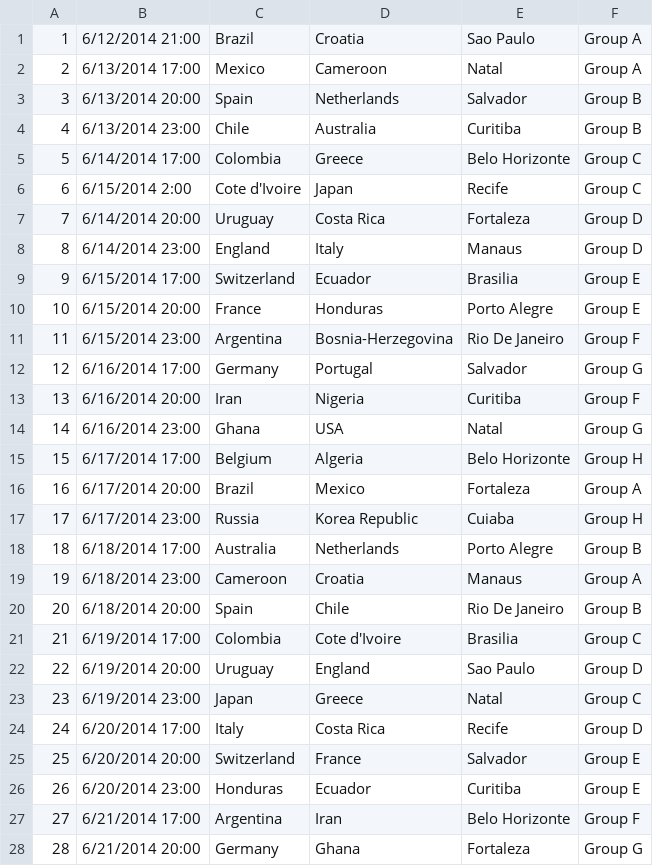
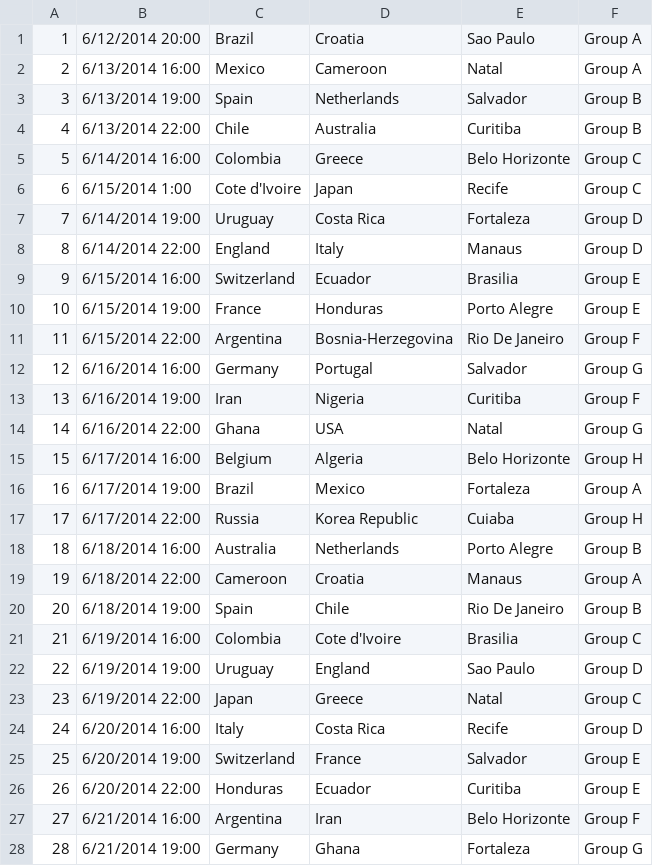
Before and after one commit to chundongwang/Guess2014, a CSV file: worldcup2014-group-stage.csv, drawn as a sheet; only a part is shown; the diff covers the shown part only.

```diff
--- a/worldcup2014-group-stage.csv
+++ b/worldcup2014-group-stage.csv
@@ -1,28 +1,28 @@
-1,6/12/2014 21:00,Brazil,Croatia,Sao Paulo,Group A
-2,6/13/2014 17:00,Mexico,Cameroon,Natal,Group A
-3,6/13/2014 20:00,Spain,Netherlands,Salvador,Group B
-4,6/13/2014 23:00,Chile,Australia,Curitiba,Group B
-5,6/14/2014 17:00,Colombia,Greece,Belo Horizonte,Group C
-6,6/15/2014 2:00,Cote d'Ivoire,Japan,Recife,Group C
-7,6/14/2014 20:00,Uruguay,Costa Rica,Fortaleza,Group D
-8,6/14/2014 23:00,England,Italy,Manaus,Group D
-9,6/15/2014 17:00,Switzerland,Ecuador,Brasilia,Group E
-10,6/15/2014 20:00,France,Honduras,Porto Alegre,Group E
-11,6/15/2014 23:00,Argentina,Bosnia-Herzegovina,Rio De Janeiro,Group F
-12,6/16/2014 17:00,Germany,Portugal,Salvador,Group G
-13,6/16/2014 20:00,Iran,Nigeria,Curitiba,Group F
-14,6/16/2014 23:00,Ghana,USA,Natal,Group G
-15,6/17/2014 17:00,Belgium,Algeria,Belo Horizonte,Group H
-16,6/17/2014 20:00,Brazil,Mexico,Fortaleza,Group A
-17,6/17/2014 23:00,Russia,Korea Republic,Cuiaba,Group H
-18,6/18/2014 17:00,Australia,Netherlands,Porto Alegre,Group B
-19,6/18/2014 23:00,Cameroon,Croatia,Manaus,Group A
-20,6/18/2014 20:00,Spain,Chile,Rio De Janeiro,Group B
-21,6/19/2014 17:00,Colombia,Cote d'Ivoire,Brasilia,Group C
-22,6/19/2014 20:00,Uruguay,England,Sao Paulo,Group D
-23,6/19/2014 23:00,Japan,Greece,Natal,Group C
-24,6/20/2014 17:00,Italy,Costa Rica,Recife,Group D
-25,6/20/2014 20:00,Switzerland,France,Salvador,Group E
-26,6/20/2014 23:00,Honduras,Ecuador,Curitiba,Group E
-27,6/21/2014 17:00,Argentina,Iran,Belo Horizonte,Group F
-28,6/21/2014 20:00,Germany,Ghana,Fortaleza,Group G
+1,6/12/2014 20:00,Brazil,Croatia,Sao Paulo,Group A
+2,6/13/2014 16:00,Mexico,Cameroon,Natal,Group A
+3,6/13/2014 19:00,Spain,Netherlands,Salvador,Group B
+4,6/13/2014 22:00,Chile,Australia,Curitiba,Group B
+5,6/14/2014 16:00,Colombia,Greece,Belo Horizonte,Group C
+6,6/15/2014 1:00,Cote d'Ivoire,Japan,Recife,Group C
+7,6/14/2014 19:00,Uruguay,Costa Rica,Fortaleza,Group D
+8,6/14/2014 22:00,England,Italy,Manaus,Group D
+9,6/15/2014 16:00,Switzerland,Ecuador,Brasilia,Group E
+10,6/15/2014 19:00,France,Honduras,Porto Alegre,Group E
+11,6/15/2014 22:00,Argentina,Bosnia-Herzegovina,Rio De Janeiro,Group F
+12,6/16/2014 16:00,Germany,Portugal,Salvador,Group G
+13,6/16/2014 19:00,Iran,Nigeria,Curitiba,Group F
+14,6/16/2014 22:00,Ghana,USA,Natal,Group G
+15,6/17/2014 16:00,Belgium,Algeria,Belo Horizonte,Group H
+16,6/17/2014 19:00,Brazil,Mexico,Fortaleza,Group A
+17,6/17/2014 22:00,Russia,Korea Republic,Cuiaba,Group H
+18,6/18/2014 16:00,Australia,Netherlands,Porto Alegre,Group B
+19,6/18/2014 22:00,Cameroon,Croatia,Manaus,Group A
+20,6/18/2014 19:00,Spain,Chile,Rio De Janeiro,Group B
+21,6/19/2014 16:00,Colombia,Cote d'Ivoire,Brasilia,Group C
+22,6/19/2014 19:00,Uruguay,England,Sao Paulo,Group D
+23,6/19/2014 22:00,Japan,Greece,Natal,Group C
+24,6/20/2014 16:00,Italy,Costa Rica,Recife,Group D
+25,6/20/2014 19:00,Switzerland,France,Salvador,Group E
+26,6/20/2014 22:00,Honduras,Ecuador,Curitiba,Group E
+27,6/21/2014 16:00,Argentina,Iran,Belo Horizonte,Group F
+28,6/21/2014 19:00,Germany,Ghana,Fortaleza,Group G
```
Also changed, not shown: 20 edited cells elsewhere in this file, worldcup2014-knockoff-stage.csv.
